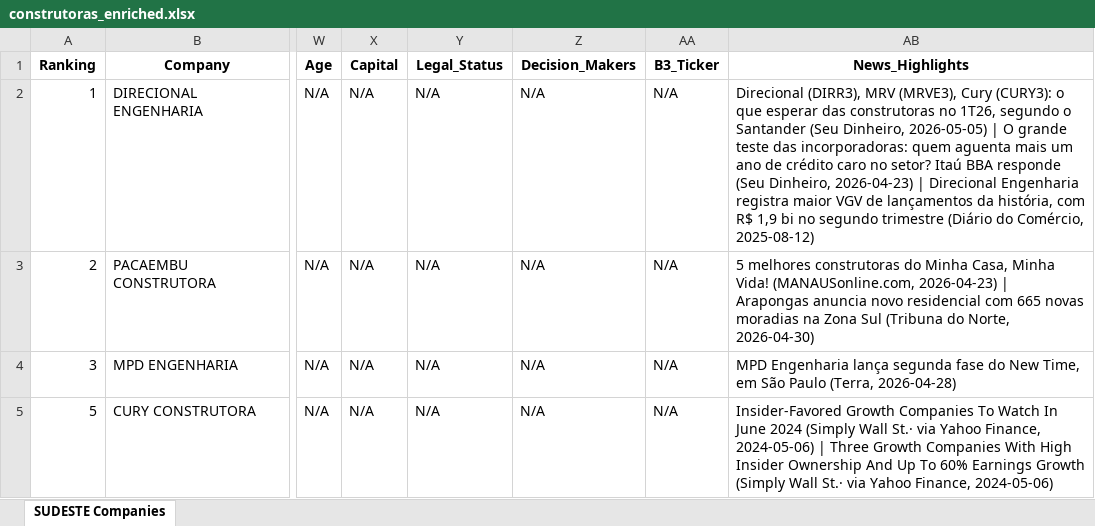
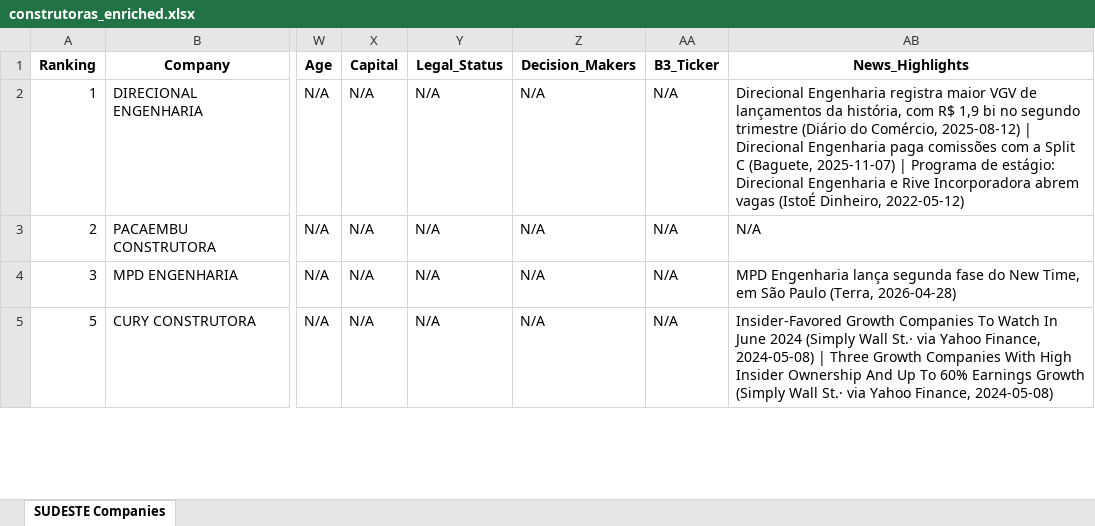
Before and after one commit to PhilippDuncan/Construtoras, an Excel workbook: construtoras_enriched.xlsx, sheet SUDESTE Companies, drawn as a sheet; only a part is shown, gaps mark what is left out; values as stored, in another font and other column widths than the file's, no borders; the diff covers the shown part only; the diff names each change by its address in the sheet, - before the commit and + after, or states it on an @@ line.

```diff
--- a/construtoras_enriched.xlsx (sheet SUDESTE Companies)
+++ b/construtoras_enriched.xlsx (sheet SUDESTE Companies)
-AB2: Direcional (DIRR3), MRV (MRVE3), Cury (CURY3): o que esperar das construtoras no 1T26, segundo o Santander (Seu Dinheiro, 2026-05-05) | O grande teste das incorporadoras: quem aguenta mais um ano de crédito caro no setor? Itaú BBA responde (Seu Dinheiro, 2026-04-23) | Direcional Engenharia registra maior VGV de lançamentos da história, com R$ 1,9 bi no segundo trimestre (Diário do Comércio, 2025-08-12)
+AB2: Direcional Engenharia registra maior VGV de lançamentos da história, com R$ 1,9 bi no segundo trimestre (Diário do Comércio, 2025-08-12) | Direcional Engenharia paga comissões com a Split C (Baguete, 2025-11-07) | Programa de estágio: Direcional Engenharia e Rive Incorporadora abrem vagas (IstoÉ Dinheiro, 2022-05-12)
-AB3: 5 melhores construtoras do Minha Casa, Minha Vida! (MANAUSonline.com, 2026-04-23) | Arapongas anuncia novo residencial com 665 novas moradias na Zona Sul (Tribuna do Norte, 2026-04-30)
+AB3: N/A
-AB5: …Yahoo Finance, 2024-05-06) | Three Growth Companies With High Insider Ownership And Up To 60% Earnings Growth (Simply Wall St.· via Yahoo Finance, 2024-05-06)
+AB5: …Yahoo Finance, 2024-05-08) | Three Growth Companies With High Insider Ownership And Up To 60% Earnings Growth (Simply Wall St.· via Yahoo Finance, 2024-05-08)
```
Also changed, not shown: 9 edited cells elsewhere in this sheet, construtoras_leads_report.xlsx, 5 other files.
